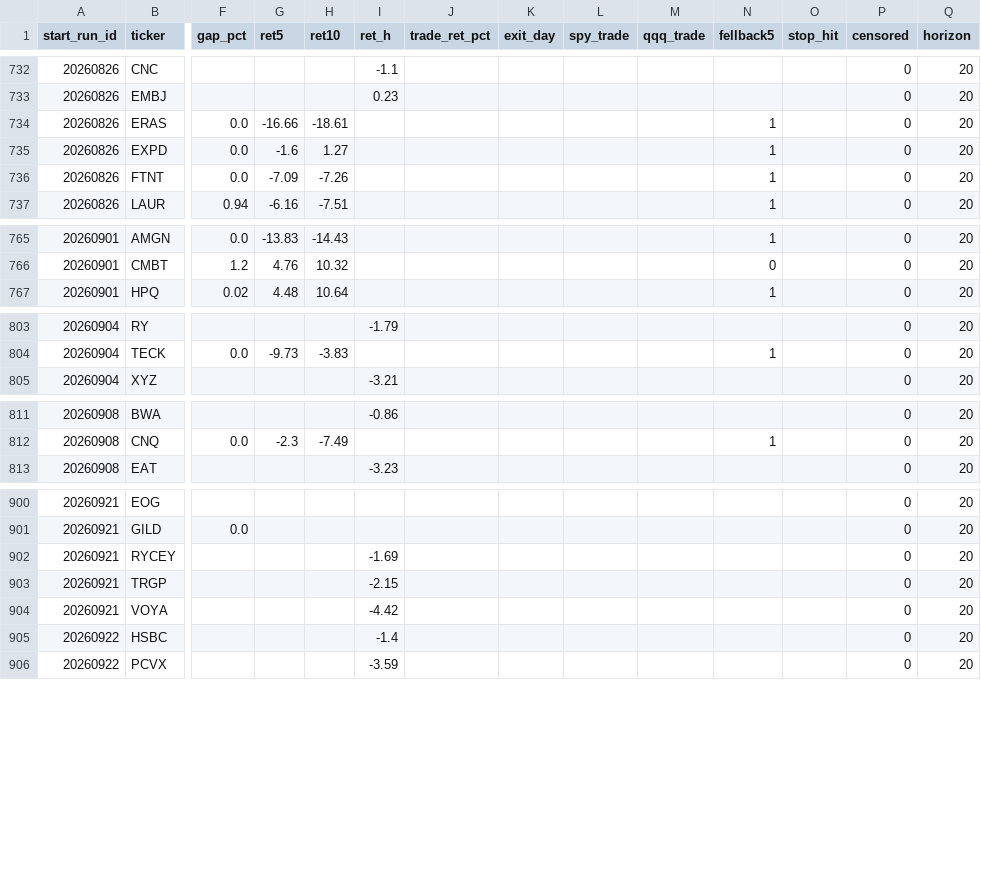
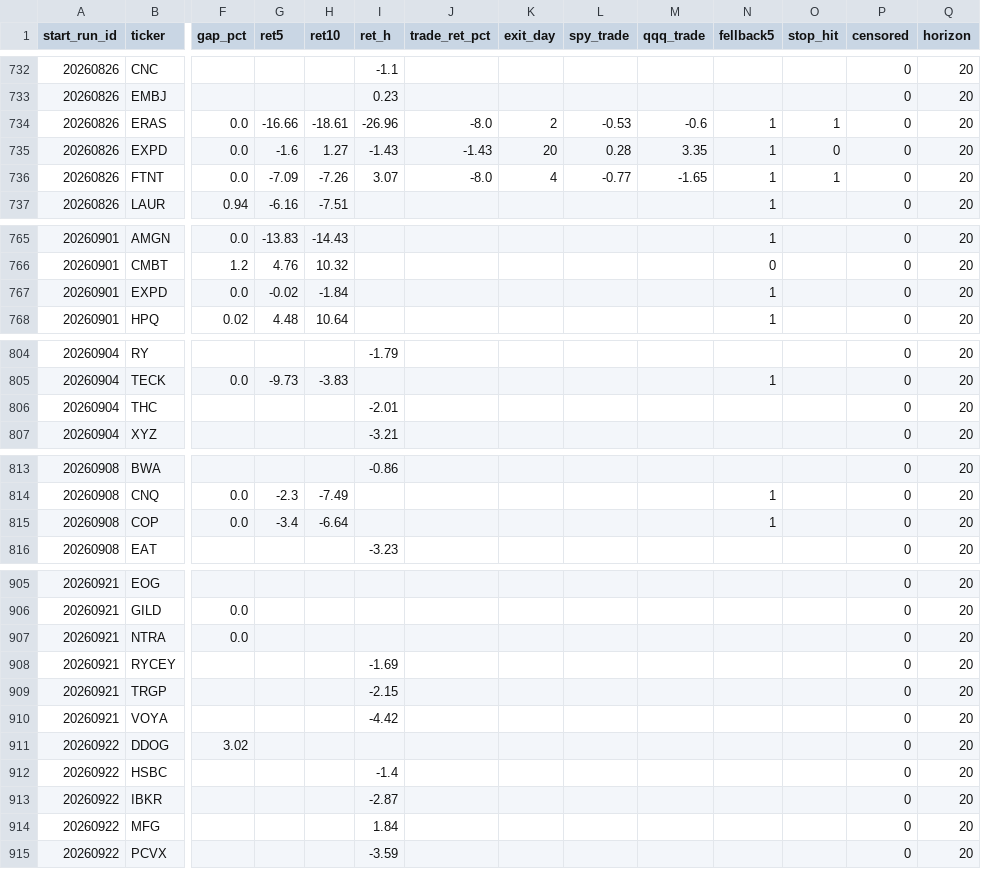
Before and after one commit to mthli/skills, a CSV file: base-breakout-scan/state/outcomes.csv, drawn as a sheet; only a part is shown, gaps mark what is left out; rows hold the shown columns only; the diff covers the shown part only; the diff names each change by its address in the sheet, - before the commit and + after, or states it on an @@ line.

```diff
--- a/base-breakout-scan/state/outcomes.csv
+++ b/base-breakout-scan/state/outcomes.csv
-I734 (ret_h): (empty)
+I734 (ret_h): -26.96
-J734 (trade_ret_pct): (empty)
+J734 (trade_ret_pct): -8.0
-K734 (exit_day): (empty)
+K734 (exit_day): 2
-L734 (spy_trade): (empty)
+L734 (spy_trade): -0.53
-M734 (qqq_trade): (empty)
+M734 (qqq_trade): -0.6
-O734 (stop_hit): (empty)
+O734 (stop_hit): 1
-I735 (ret_h): (empty)
+I735 (ret_h): -1.43
-J735 (trade_ret_pct): (empty)
+J735 (trade_ret_pct): -1.43
-K735 (exit_day): (empty)
+K735 (exit_day): 20
-L735 (spy_trade): (empty)
+L735 (spy_trade): 0.28
-M735 (qqq_trade): (empty)
+M735 (qqq_trade): 3.35
-O735 (stop_hit): (empty)
+O735 (stop_hit): 0
-I736 (ret_h): (empty)
+I736 (ret_h): 3.07
-J736 (trade_ret_pct): (empty)
+J736 (trade_ret_pct): -8.0
-K736 (exit_day): (empty)
+K736 (exit_day): 4
-L736 (spy_trade): (empty)
+L736 (spy_trade): -0.77
-M736 (qqq_trade): (empty)
+M736 (qqq_trade): -1.65
-O736 (stop_hit): (empty)
+O736 (stop_hit): 1
+row 767: 20260901 | EXPD | 0.0 | -0.02 | -1.84 |  |  |  |  |  | 1 |  | 0 | 20
+row 806: 20260904 | THC |  |  |  | -2.01 |  |  |  |  |  |  | 0 | 20
+row 815: 20260908 | COP | 0.0 | -3.4 | -6.64 |  |  |  |  |  | 1 |  | 0 | 20
+row 907: 20260921 | NTRA | 0.0 |  |  |  |  |  |  |  |  |  | 0 | 20
+row 911: 20260922 | DDOG | 3.02 |  |  |  |  |  |  |  |  |  | 0 | 20
+row 913: 20260922 | IBKR |  |  |  | -2.87 |  |  |  |  |  |  | 0 | 20
+row 914: 20260922 | MFG |  |  |  | 1.84 |  |  |  |  |  |  | 0 | 20
```
Also changed, not shown: 2 added rows and 18 edited cells elsewhere in this file, mean-reversion-scan/state/history.csv, mean-reversion-scan/state/outcomes.csv, 9 other files.
